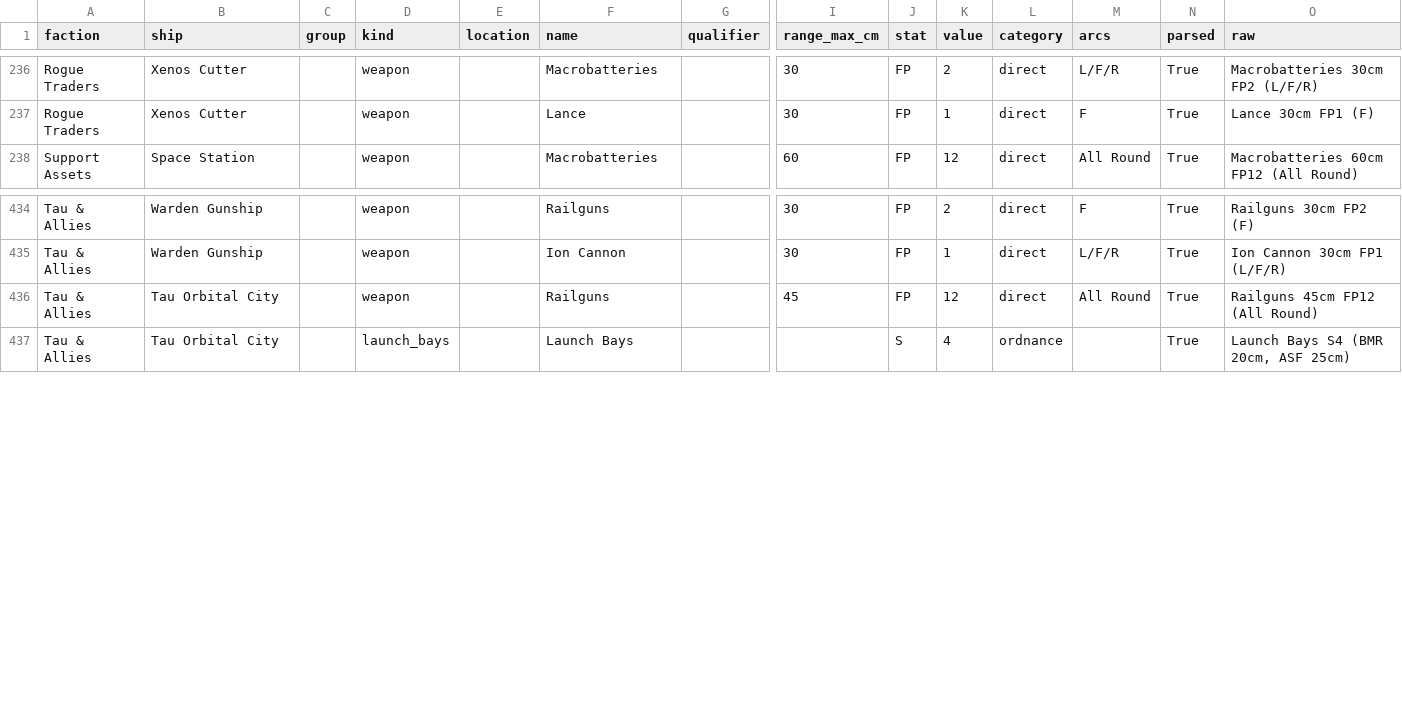
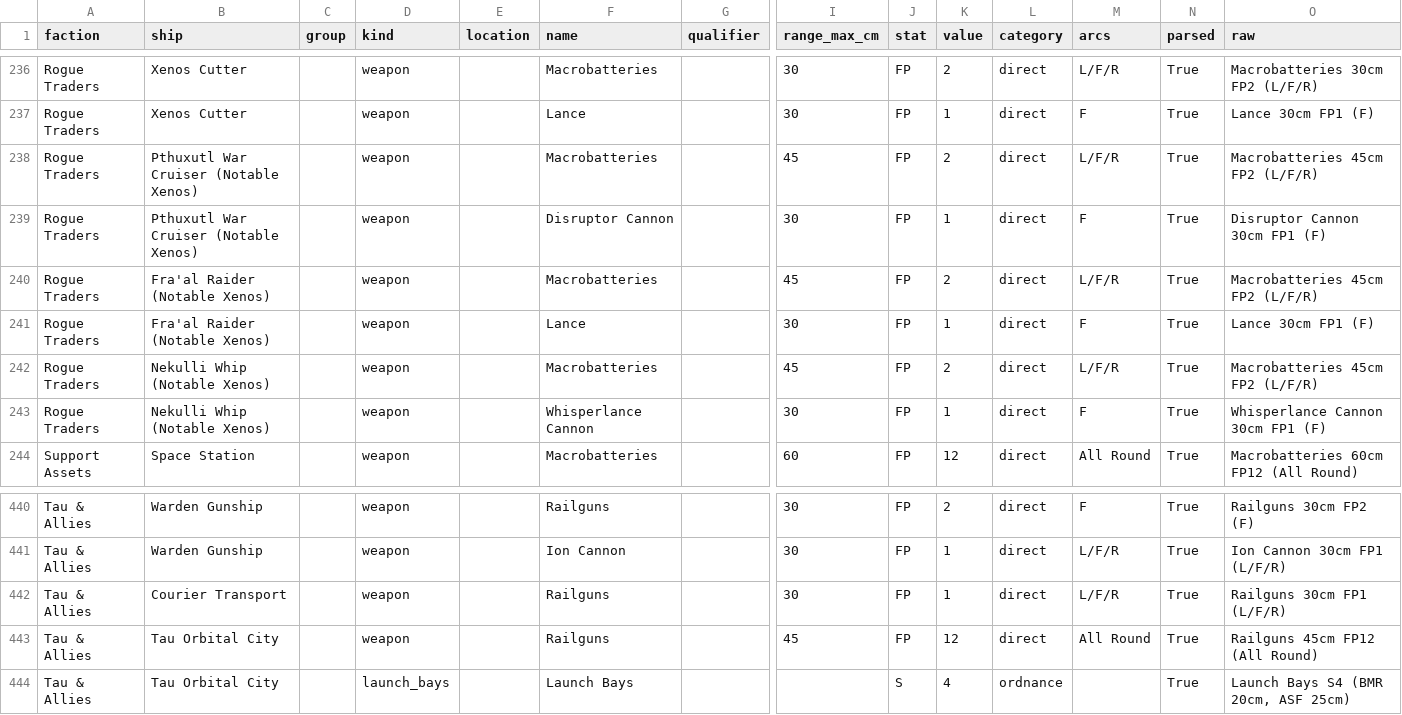
Before and after one commit to cpsdonnelly/BFG, a CSV file: bfgxr/data/weapons.csv, drawn as a sheet; only a part is shown, gaps mark what is left out; rows hold the shown columns only; the diff names each change by its address in the sheet, - before the commit and + after, or states it on an @@ line.

```diff
--- a/bfgxr/data/weapons.csv
+++ b/bfgxr/data/weapons.csv
+row 238: Rogue Traders | Pthuxutl War Cruiser (Notable Xenos) |  | weapon |  | Macrobatteries |  | 45 | FP | 2 | direct | L/F/R | True | Macrobatteries 45cm FP2 (L/F/R)
+row 239: Rogue Traders | Pthuxutl War Cruiser (Notable Xenos) |  | weapon |  | Disruptor Cannon |  | 30 | FP | 1 | direct | F | True | Disruptor Cannon 30cm FP1 (F)
+row 240: Rogue Traders | Fra'al Raider (Notable Xenos) |  | weapon |  | Macrobatteries |  | 45 | FP | 2 | direct | L/F/R | True | Macrobatteries 45cm FP2 (L/F/R)
+row 241: Rogue Traders | Fra'al Raider (Notable Xenos) |  | weapon |  | Lance |  | 30 | FP | 1 | direct | F | True | Lance 30cm FP1 (F)
+row 242: Rogue Traders | Nekulli Whip (Notable Xenos) |  | weapon |  | Macrobatteries |  | 45 | FP | 2 | direct | L/F/R | True | Macrobatteries 45cm FP2 (L/F/R)
+row 243: Rogue Traders | Nekulli Whip (Notable Xenos) |  | weapon |  | Whisperlance Cannon |  | 30 | FP | 1 | direct | F | True | Whisperlance Cannon 30cm FP1 (F)
+row 442: Tau & Allies | Courier Transport |  | weapon |  | Railguns |  | 30 | FP | 1 | direct | L/F/R | True | Railguns 30cm FP1 (L/F/R)
```
Also changed, not shown: 25 other files.
